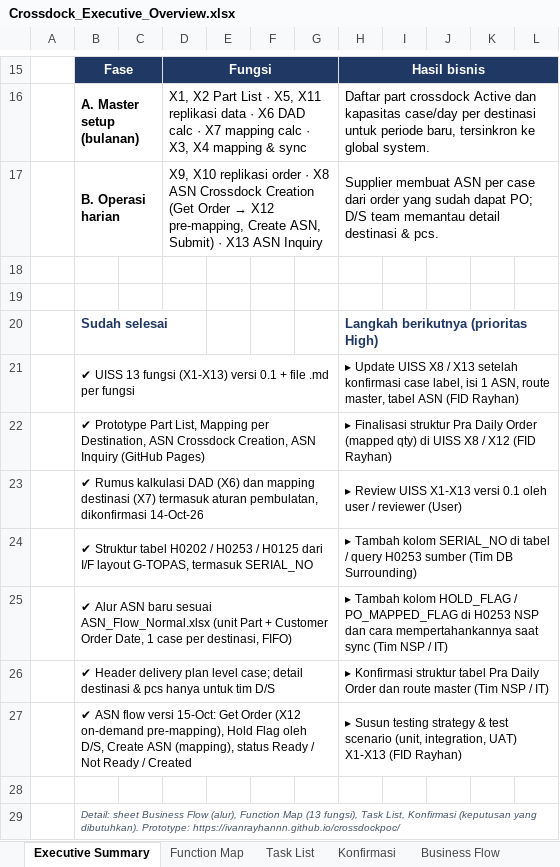
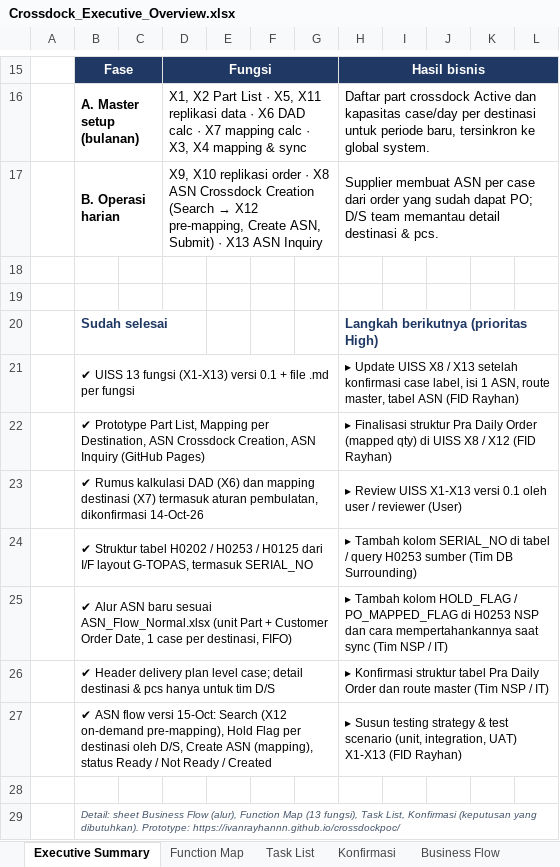
Before and after one commit to ivanrayhannn/crossdockpoc, an Excel workbook: deliverables/exec/Crossdock_Executive_Overview.xlsx, sheet Executive Summary, drawn as a sheet; only a part is shown, gaps mark what is left out; values as stored, in another font and other column widths than the file's, no borders; the diff names each change by its address in the sheet, - before the commit and + after, or states it on an @@ line.

```diff
--- a/deliverables/exec/Crossdock_Executive_Overview.xlsx (sheet Executive Summary)
+++ b/deliverables/exec/Crossdock_Executive_Overview.xlsx (sheet Executive Summary)
@@ D17: …Crossdock Creation (Get Order → X12… → …Crossdock Creation (Search → X12… @@
-B27: …versi 15-Oct: Get Order (X12 on-demand pre-mapping), Hold Flag oleh D/S,…
+B27: …versi 15-Oct: Search (X12 on-demand pre-mapping), Hold Flag per destinasi oleh D/S,…
```
Also changed, not shown: sheet Business Flow, sheet Function Map, deliverables/uiss/X12_UISS_Batch_GetOrderPOPreMapping.xlsx, deliverables/uiss/X13_UISS_Screen_ASNInquiry.xlsx, 36 other files.
